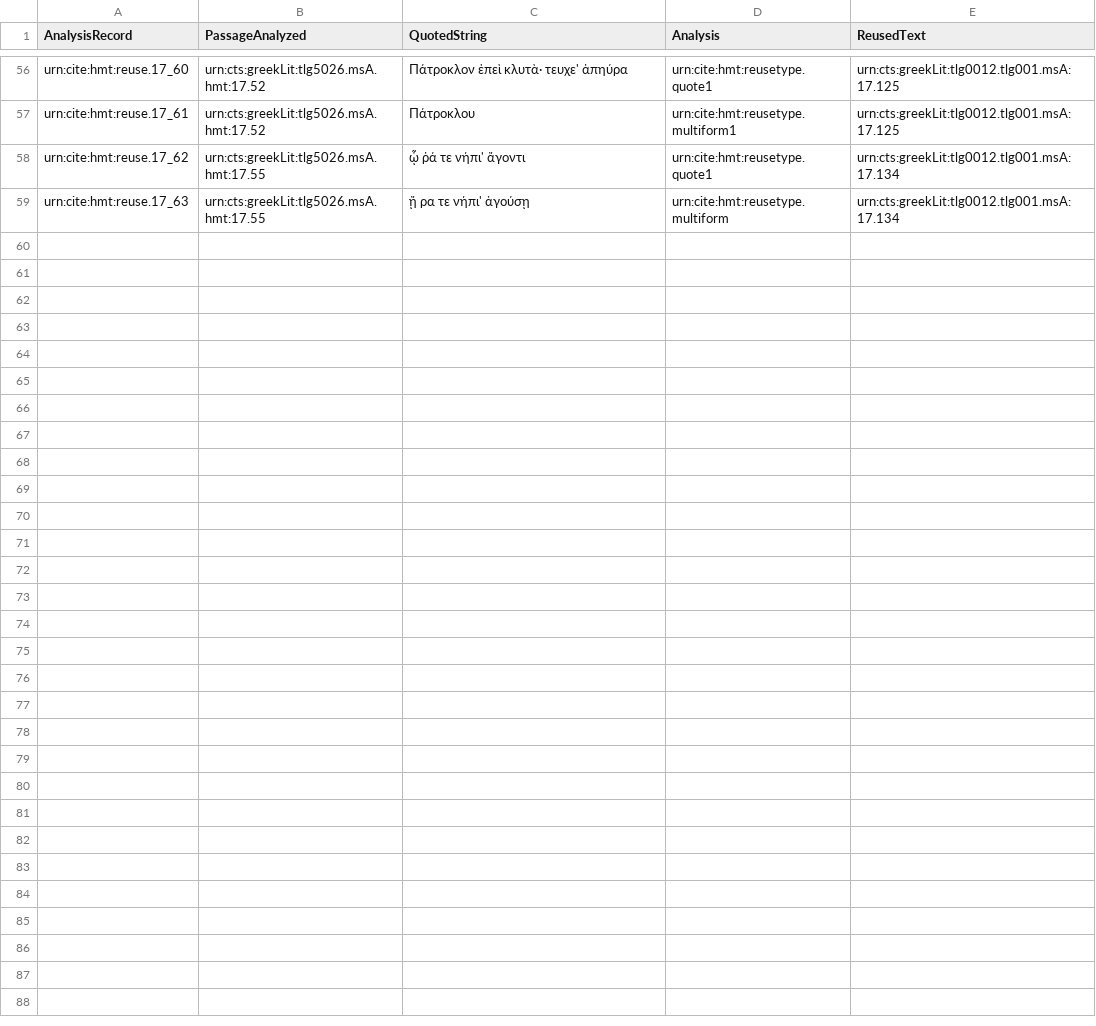
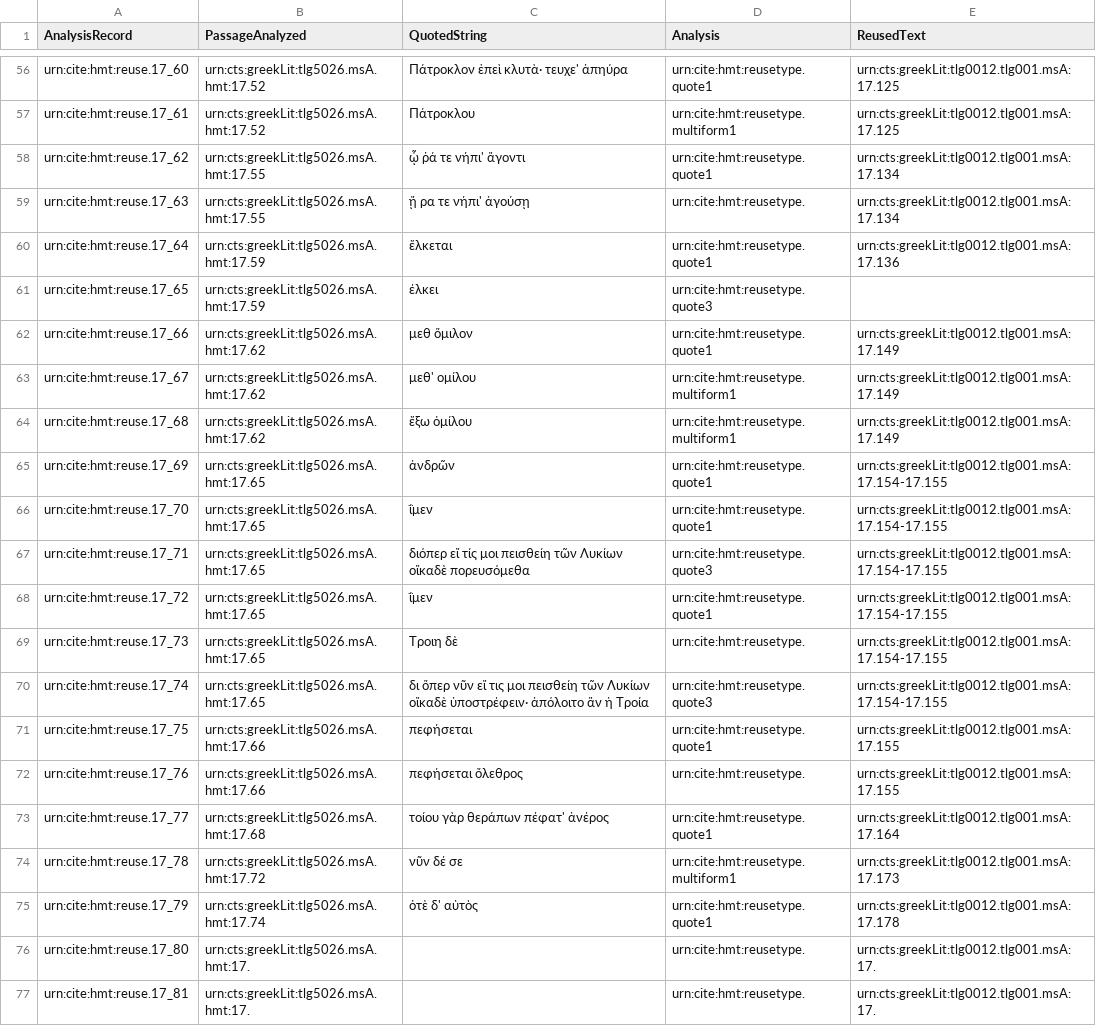
Before and after one commit to mwauke/closed-hc-il17, a CSV file: collections/reuse.csv, drawn as a sheet; only a part is shown, gaps mark what is left out; the diff covers the shown part only.

Commit message:
Update reuse.csv

```diff
--- a/collections/reuse.csv
+++ b/collections/reuse.csv
@@ -58,2 +58,20 @@ urn:cite:hmt:reuse.17_61,urn:cts:greekLit:tlg5026.msA.hmt:17.52,"Πάτροκλ
 urn:cite:hmt:reuse.17_62,urn:cts:greekLit:tlg5026.msA.hmt:17.55,"ᾧ ῥά τε νήπι' ἄγοντι",urn:cite:hmt:reusetype.quote1,urn:cts:greekLit:tlg0012.tlg001.msA:17.134
-urn:cite:hmt:reuse.17_63,urn:cts:greekLit:tlg5026.msA.hmt:17.55,"ᾔ ρα τε νήπι' ἀγούσῃ",urn:cite:hmt:reusetype.multiform,urn:cts:greekLit:tlg0012.tlg001.msA:17.134
+urn:cite:hmt:reuse.17_63,urn:cts:greekLit:tlg5026.msA.hmt:17.55,"ᾔ ρα τε νήπι' ἀγούσῃ",urn:cite:hmt:reusetype.,urn:cts:greekLit:tlg0012.tlg001.msA:17.134
+urn:cite:hmt:reuse.17_64,urn:cts:greekLit:tlg5026.msA.hmt:17.59,"ἕλκεται",urn:cite:hmt:reusetype.quote1,urn:cts:greekLit:tlg0012.tlg001.msA:17.136
+urn:cite:hmt:reuse.17_65,urn:cts:greekLit:tlg5026.msA.hmt:17.59,"έλκει",urn:cite:hmt:reusetype.quote3,
+urn:cite:hmt:reuse.17_66,urn:cts:greekLit:tlg5026.msA.hmt:17.62,"μεθ ὅμιλον",urn:cite:hmt:reusetype.quote1,urn:cts:greekLit:tlg0012.tlg001.msA:17.149
+urn:cite:hmt:reuse.17_67,urn:cts:greekLit:tlg5026.msA.hmt:17.62,"μεθ' ομίλου",urn:cite:hmt:reusetype.multiform1,urn:cts:greekLit:tlg0012.tlg001.msA:17.149
+urn:cite:hmt:reuse.17_68,urn:cts:greekLit:tlg5026.msA.hmt:17.62,"ἔξω ὁμίλου",urn:cite:hmt:reusetype.multiform1,urn:cts:greekLit:tlg0012.tlg001.msA:17.149
+urn:cite:hmt:reuse.17_69,urn:cts:greekLit:tlg5026.msA.hmt:17.65,"ἀνδρῶν",urn:cite:hmt:reusetype.quote1,urn:cts:greekLit:tlg0012.tlg001.msA:17.154-17.155
+urn:cite:hmt:reuse.17_70,urn:cts:greekLit:tlg5026.msA.hmt:17.65,"ΐμεν",urn:cite:hmt:reusetype.quote1,urn:cts:greekLit:tlg0012.tlg001.msA:17.154-17.155
+urn:cite:hmt:reuse.17_71,urn:cts:greekLit:tlg5026.msA.hmt:17.65,"διόπερ εἴ τίς μοι πεισθείη τῶν Λυκίων οἵκαδὲ πορευσόμεθα",urn:cite:hmt:reusetype.quote3,urn:cts:greekLit:tlg0012.tlg001.msA:17.154-17.155
+urn:cite:hmt:reuse.17_72,urn:cts:greekLit:tlg5026.msA.hmt:17.65,"ΐμεν",urn:cite:hmt:reusetype.quote1,urn:cts:greekLit:tlg0012.tlg001.msA:17.154-17.155
+urn:cite:hmt:reuse.17_73,urn:cts:greekLit:tlg5026.msA.hmt:17.65,"Τροιη δὲ",urn:cite:hmt:reusetype.,urn:cts:greekLit:tlg0012.tlg001.msA:17.154-17.155
+urn:cite:hmt:reuse.17_74,urn:cts:greekLit:tlg5026.msA.hmt:17.65,"δι ὅπερ νῦν εἴ τις μοι πεισθείη τῶν Λυκίων οἴκαδὲ ὑποστρέφειν· ἀπόλοιτο ἂν ἡ Τροία",urn:cite:hmt:reusetype.quote3,urn:cts:greekLit:tlg0012.tlg001.msA:17.154-17.155
+urn:cite:hmt:reuse.17_75,urn:cts:greekLit:tlg5026.msA.hmt:17.66,"πεφήσεται",urn:cite:hmt:reusetype.quote1,urn:cts:greekLit:tlg0012.tlg001.msA:17.155
+urn:cite:hmt:reuse.17_76,urn:cts:greekLit:tlg5026.msA.hmt:17.66,"πεφήσεται ὄλεθρος",urn:cite:hmt:reusetype.,urn:cts:greekLit:tlg0012.tlg001.msA:17.155
+urn:cite:hmt:reuse.17_77,urn:cts:greekLit:tlg5026.msA.hmt:17.68,"τοίου γὰρ θεράπων πέφατ' ἀνέρος",urn:cite:hmt:reusetype.quote1,urn:cts:greekLit:tlg0012.tlg001.msA:17.164
+urn:cite:hmt:reuse.17_78,urn:cts:greekLit:tlg5026.msA.hmt:17.72,"νῦν δέ σε",urn:cite:hmt:reusetype.multiform1,urn:cts:greekLit:tlg0012.tlg001.msA:17.173
+urn:cite:hmt:reuse.17_79,urn:cts:greekLit:tlg5026.msA.hmt:17.74,"ὁτὲ δ' αὐτὸς",urn:cite:hmt:reusetype.quote1,urn:cts:greekLit:tlg0012.tlg001.msA:17.178
+urn:cite:hmt:reuse.17_80,urn:cts:greekLit:tlg5026.msA.hmt:17.,"",urn:cite:hmt:reusetype.,urn:cts:greekLit:tlg0012.tlg001.msA:17.
+urn:cite:hmt:reuse.17_81,urn:cts:greekLit:tlg5026.msA.hmt:17.,"",urn:cite:hmt:reusetype.,urn:cts:greekLit:tlg0012.tlg001.msA:17.
```
Also changed, not shown: 11 added rows elsewhere in this file.
